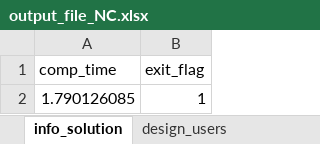
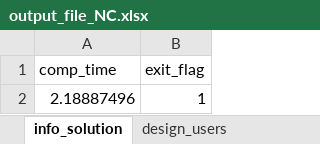
Before and after one commit to SPSUnipi/EnergyCommunity.jl, an Excel workbook: dev/results/output_file_NC.xlsx, sheet info_solution, drawn as a sheet; values as stored, in another font and other column widths than the file's, no borders; the diff names each change by its address in the sheet, - before the commit and + after, or states it on an @@ line.

```diff
--- a/dev/results/output_file_NC.xlsx (sheet info_solution)
+++ b/dev/results/output_file_NC.xlsx (sheet info_solution)
-A2 (comp_time): 1.790126085
+A2 (comp_time): 2.18887496
```
Also changed, not shown: 13 other files.
